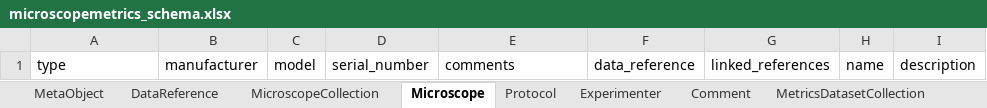
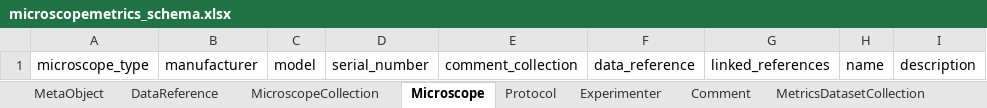
Before and after one commit to juliomateoslangerak/microscopemetrics-schema, an Excel workbook: project/excel/microscopemetrics_schema.xlsx, sheet Microscope, drawn as a sheet; values as stored, in another font and other column widths than the file's, no borders; the diff names each change by its address in the sheet, - before the commit and + after, or states it on an @@ line.

```diff
--- a/project/excel/microscopemetrics_schema.xlsx (sheet Microscope)
+++ b/project/excel/microscopemetrics_schema.xlsx (sheet Microscope)
-A1: type
+A1: microscope_type
-E1: comments
+E1: comment_collection
```
Also changed, not shown: sheet FieldIlluminationDataset, sheet PSFBeadsDataset, sheet UserExperimentDataset, sheet LightSourcePowerKeyMeasurements, sheet Ellipse, sheet TimeSeries, 15 more sheets, other sheet tabs, 17 other files.
